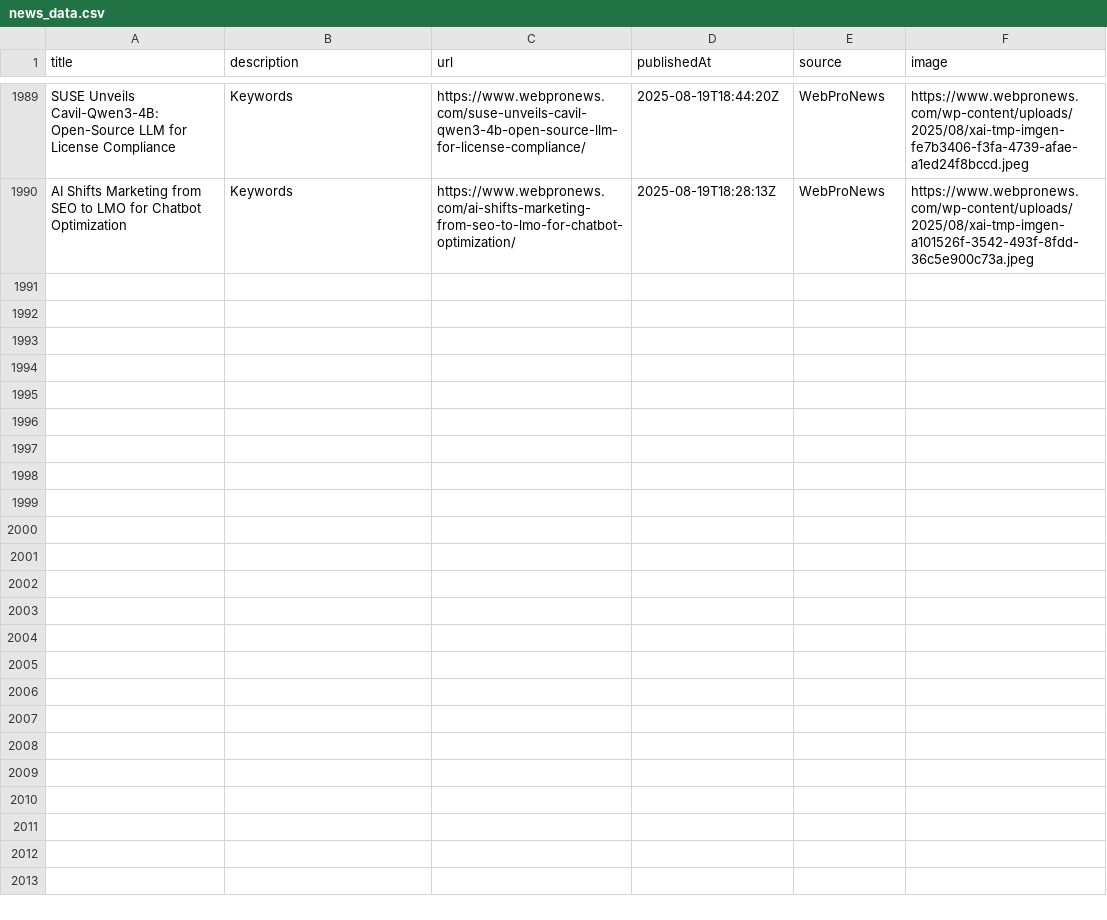
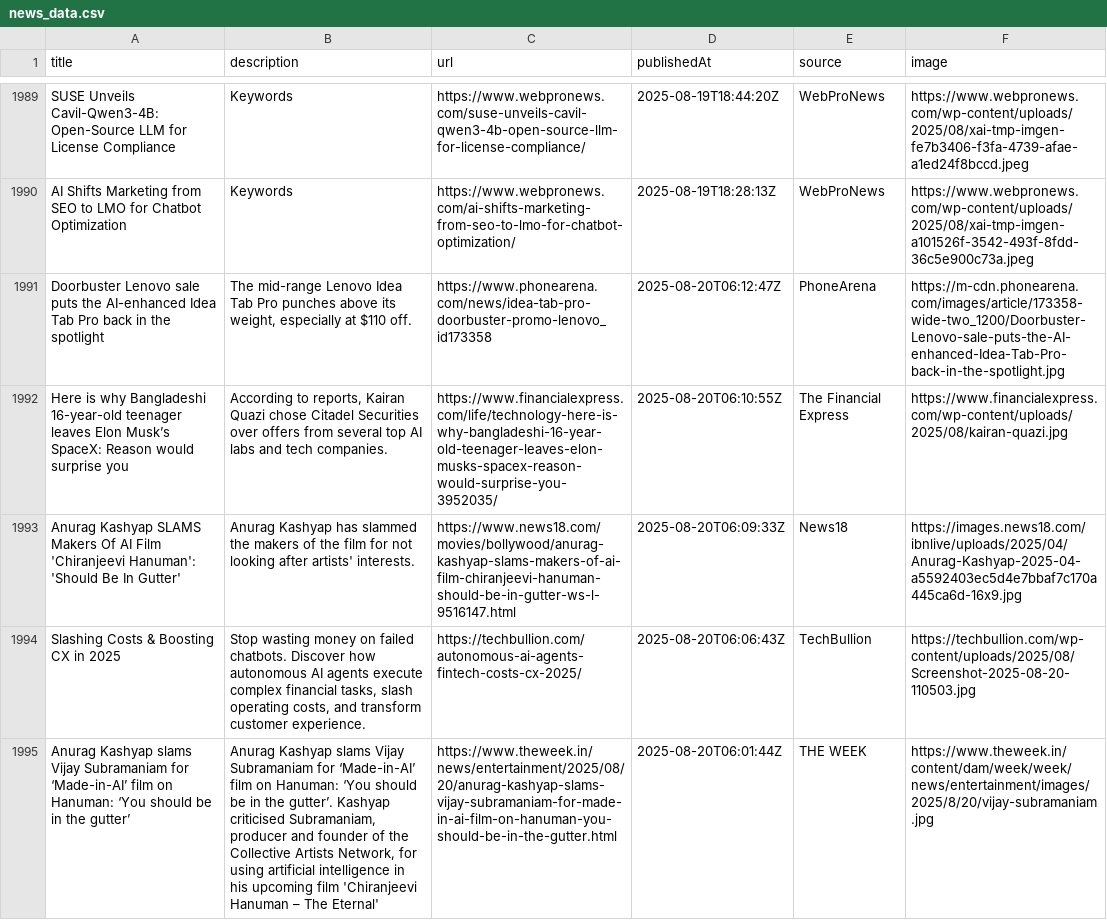
Before and after one commit to sathishkumar2002/ai_news_tracker, a CSV file: data/news_data.csv, drawn as a sheet; only a part is shown, gaps mark what is left out; the diff covers the shown part only; the diff names each change by its address in the sheet, - before the commit and + after, or states it on an @@ line.

```diff
--- a/data/news_data.csv
+++ b/data/news_data.csv
+row 1991: Doorbuster Lenovo sale puts the AI-enhanced Idea Tab Pro back in the spotlight | The mid-range Lenovo Idea Tab Pro punches above its weight, especially at $110 off. | https://www.phonearena.com/news/idea-tab-pro-doorbuster-promo-lenovo_id173358 | 2025-08-20T06:12:47Z | PhoneArena | https://m-cdn.phonearena.com/images/article/173358-wide-two_1200/Doorbuster-Lenovo-sale-puts-the-AI-enhanced-Idea-Tab-Pro-back-in-the-spotlight.jpg
+row 1992: Here is why Bangladeshi 16-year-old teenager leaves Elon Musk’s SpaceX: Reason would surprise you | According to reports, Kairan Quazi chose Citadel Securities over offers from several top AI labs and tech companies. | https://www.financialexpress.com/life/technology-here-is-why-bangladeshi-16-year-old-teenager-leaves-elon-musks-spacex-reason-would-surprise-you-3952035/ | 2025-08-20T06:10:55Z | The Financial Express | https://www.financialexpress.com/wp-content/uploads/2025/08/kairan-quazi.jpg
+row 1993: Anurag Kashyap SLAMS Makers Of AI Film 'Chiranjeevi Hanuman': 'Should Be In Gutter' | Anurag Kashyap has slammed the makers of the film for not looking after artists' interests. | https://www.news18.com/movies/bollywood/anurag-kashyap-slams-makers-of-ai-film-chiranjeevi-hanuman-should-be-in-gutter-ws-l-9516147.html | 2025-08-20T06:09:33Z | News18 | https://images.news18.com/ibnlive/uploads/2025/04/Anurag-Kashyap-2025-04-a5592403ec5d4e7bbaf7c170a445ca6d-16x9.jpg
+row 1994: Slashing Costs & Boosting CX in 2025 | Stop wasting money on failed chatbots. Discover how autonomous AI agents execute complex financial tasks, slash operating costs, and transform customer experience. | https://techbullion.com/autonomous-ai-agents-fintech-costs-cx-2025/ | 2025-08-20T06:06:43Z | TechBullion | https://techbullion.com/wp-content/uploads/2025/08/Screenshot-2025-08-20-110503.jpg
+row 1995: Anurag Kashyap slams Vijay Subramaniam for ‘Made-in-AI’ film on Hanuman: ‘You should be in the gutter’ | Anurag Kashyap slams Vijay Subramaniam for ‘Made-in-AI’ film on Hanuman: ‘You should be in the gutter’. Kashyap criticised Subramaniam, producer and founder of the Collective Artists Network, for using artificial intelligence in his upcoming film 'Chiranjeevi Hanuman – The Eternal' | https://www.theweek.in/news/entertainment/2025/08/20/anurag-kashyap-slams-vijay-subramaniam-for-made-in-ai-film-on-hanuman-you-should-be-in-the-gutter.html | 2025-08-20T06:01:44Z | THE WEEK | https://www.theweek.in/content/dam/week/week/news/entertainment/images/2025/8/20/vijay-subramaniam.jpg
```
Also changed, not shown: 4 added rows elsewhere in this file.
